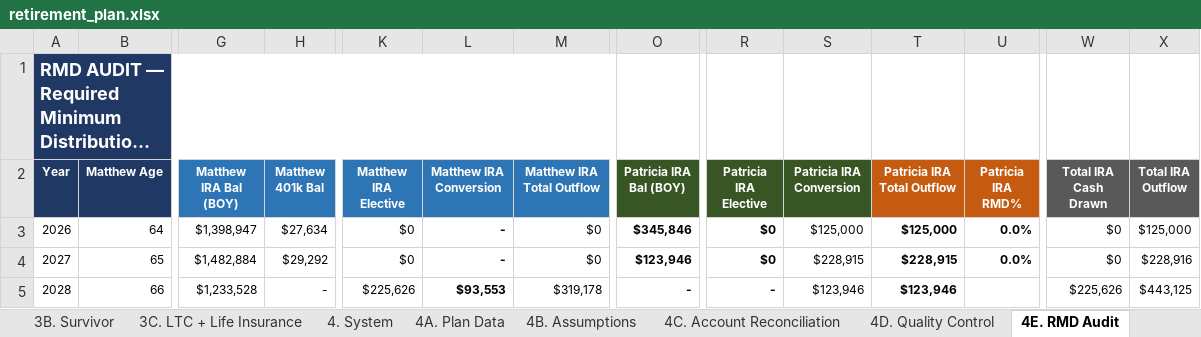
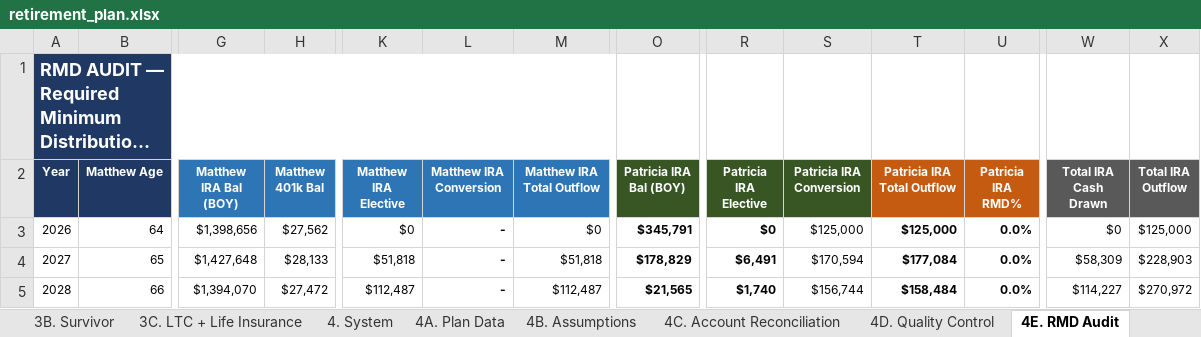
Before and after one commit to matthartzman/retirement_system, an Excel workbook: output/retirement_plan.xlsx, sheet 4E. RMD Audit, drawn as a sheet; only a part is shown, gaps mark what is left out; long unchanged cells end in …; values as stored, in another font and other column widths than the file's, no borders; the diff covers the shown part only; the diff names each change by its address in the sheet, - before the commit and + after, or states it on an @@ line.

```diff
--- a/output/retirement_plan.xlsx (sheet 4E. RMD Audit)
+++ b/output/retirement_plan.xlsx (sheet 4E. RMD Audit)
-G3 (Matthew IRA Bal (BOY)): $1,398,947
+G3 (Matthew IRA Bal (BOY)): $1,398,656
-H3 (Matthew 401k Bal): $27,634
+H3 (Matthew 401k Bal): $27,562
-O3 (Patricia IRA Bal (BOY)): $345,846
+O3 (Patricia IRA Bal (BOY)): $345,791
-G4 (Matthew IRA Bal (BOY)): $1,482,884
+G4 (Matthew IRA Bal (BOY)): $1,427,648
-H4 (Matthew 401k Bal): $29,292
+H4 (Matthew 401k Bal): $28,133
-K4 (Matthew IRA Elective): $0
+K4 (Matthew IRA Elective): $51,818
-M4 (Matthew IRA Total Outflow): $0
+M4 (Matthew IRA Total Outflow): $51,818
-O4 (Patricia IRA Bal (BOY)): $123,946
+O4 (Patricia IRA Bal (BOY)): $178,829
-R4 (Patricia IRA Elective): $0
+R4 (Patricia IRA Elective): $6,491
-S4 (Patricia IRA Conversion): $228,915
+S4 (Patricia IRA Conversion): $170,594
-T4 (Patricia IRA Total Outflow): $228,915
+T4 (Patricia IRA Total Outflow): $177,084
-W4 (Total IRA Cash Drawn): $0
+W4 (Total IRA Cash Drawn): $58,309
-X4 (Total IRA Outflow): $228,916
+X4 (Total IRA Outflow): $228,903
-G5 (Matthew IRA Bal (BOY)): $1,233,528
+G5 (Matthew IRA Bal (BOY)): $1,394,070
-H5 (Matthew 401k Bal): -
+H5 (Matthew 401k Bal): $27,472
-K5 (Matthew IRA Elective): $225,626
+K5 (Matthew IRA Elective): $112,487
-L5 (Matthew IRA Conversion): $93,553
+L5 (Matthew IRA Conversion): -
-M5 (Matthew IRA Total Outflow): $319,178
+M5 (Matthew IRA Total Outflow): $112,487
-O5 (Patricia IRA Bal (BOY)): -
+O5 (Patricia IRA Bal (BOY)): $21,565
-R5 (Patricia IRA Elective): -
+R5 (Patricia IRA Elective): $1,740
-S5 (Patricia IRA Conversion): $123,946
+S5 (Patricia IRA Conversion): $156,744
-T5 (Patricia IRA Total Outflow): $123,946
+T5 (Patricia IRA Total Outflow): $158,484
-U5 (Patricia IRA RMD%): (empty)
+U5 (Patricia IRA RMD%): 0.0%
-W5 (Total IRA Cash Drawn): $225,626
+W5 (Total IRA Cash Drawn): $114,227
-X5 (Total IRA Outflow): $443,125
+X5 (Total IRA Outflow): $270,972
```
Also changed, not shown: 105 edited cells and cell formats elsewhere in this sheet, sheet 4C. Account Reconciliation, sheet 2D. Social Security, sheet 1C. Cash Flow, sheet 3A. Monte Carlo, sheet 1B. Net Worth, sheet 1F. Lifetime Taxes, 14 more sheets, hidden cells, 23 other files.
